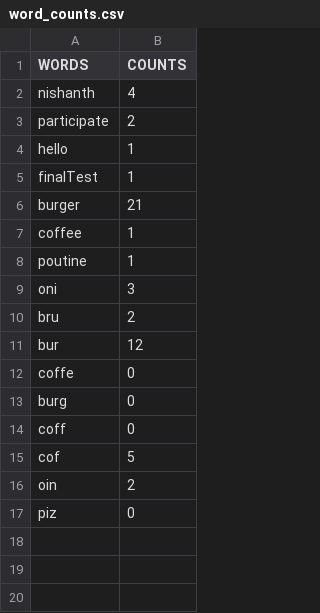
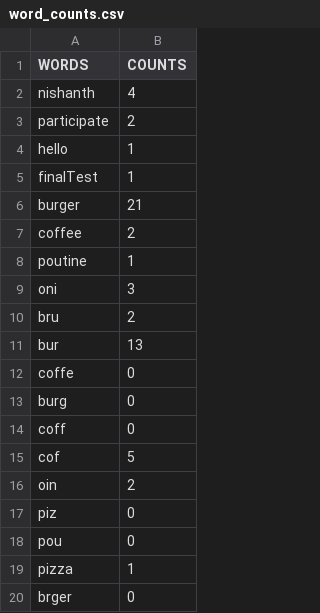
Before and after one commit to nishanthan22/caffeine, a CSV file: word_counts.csv, drawn as a sheet.

```diff
--- a/word_counts.csv
+++ b/word_counts.csv
@@ -6,3 +6,3 @@
 "burger","21"
-"coffee","1"
+"coffee","2"
 "poutine","1"
@@ -10,3 +10,3 @@
 "bru","2"
-"bur","12"
+"bur","13"
 "coffe","0"
@@ -17 +17,4 @@
 "piz","0"
+"pou","0"
+"pizza","1"
+"brger","0"
```
Also changed, not shown: 3 other files.
